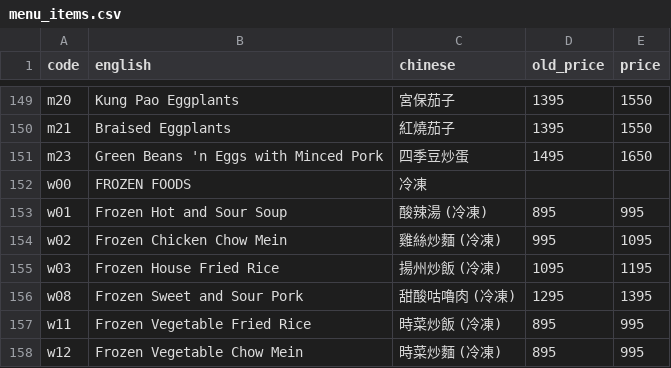
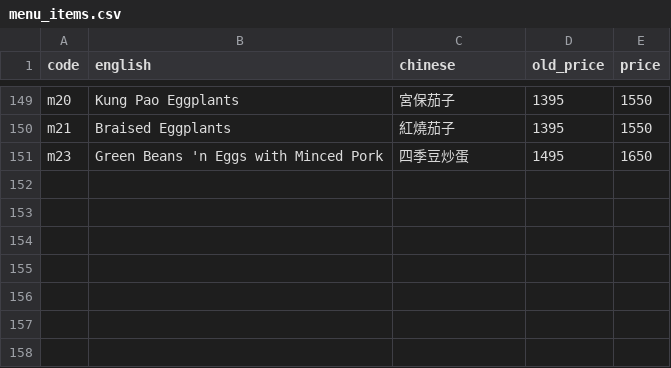
Before and after one commit to popnfresh234/cc_restaurant, a CSV file: src/data/menu_items.csv, drawn as a sheet; only a part is shown, gaps mark what is left out; the diff names each change by its address in the sheet, - before the commit and + after, or states it on an @@ line.

Commit message:
remove frozen food from CSV and menunav component

```diff
--- a/src/data/menu_items.csv
+++ b/src/data/menu_items.csv
-row 152: w00 | FROZEN FOODS | 冷凍
-row 153: w01 | Frozen Hot and Sour Soup | 酸辣湯 (冷凍) | 895 | 995
-row 154: w02 | Frozen Chicken Chow Mein | 雞絲炒麵 (冷凍) | 995 | 1095
-row 155: w03 | Frozen House Fried Rice | 揚州炒飯 (冷凍) | 1095 | 1195
-row 156: w08 | Frozen Sweet and Sour Pork | 甜酸咕嚕肉 (冷凍) | 1295 | 1395
-row 157: w11 | Frozen Vegetable Fried Rice | 時菜炒飯 (冷凍) | 895 | 995
-row 158: w12 | Frozen Vegetable Chow Mein | 時菜炒麵 (冷凍) | 895 | 995
```
Also changed, not shown: 1 other file.
